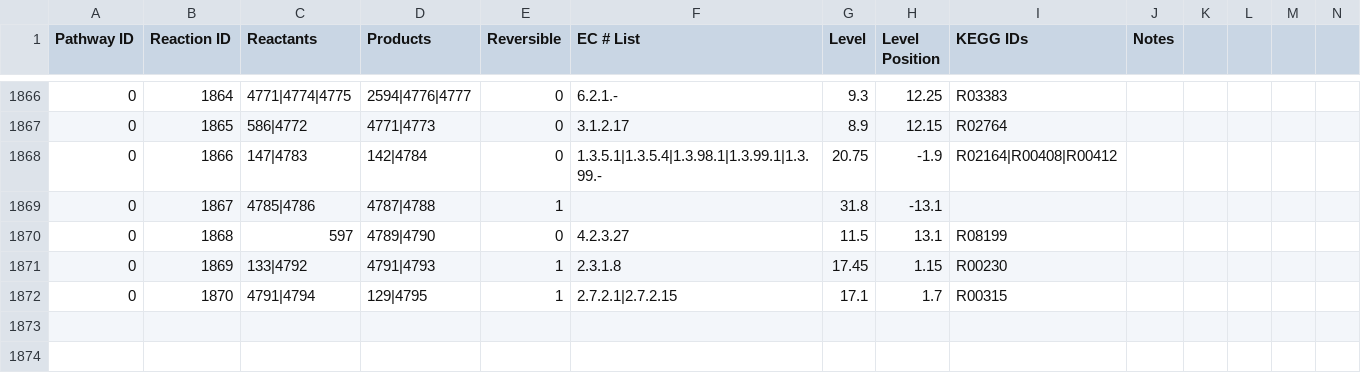
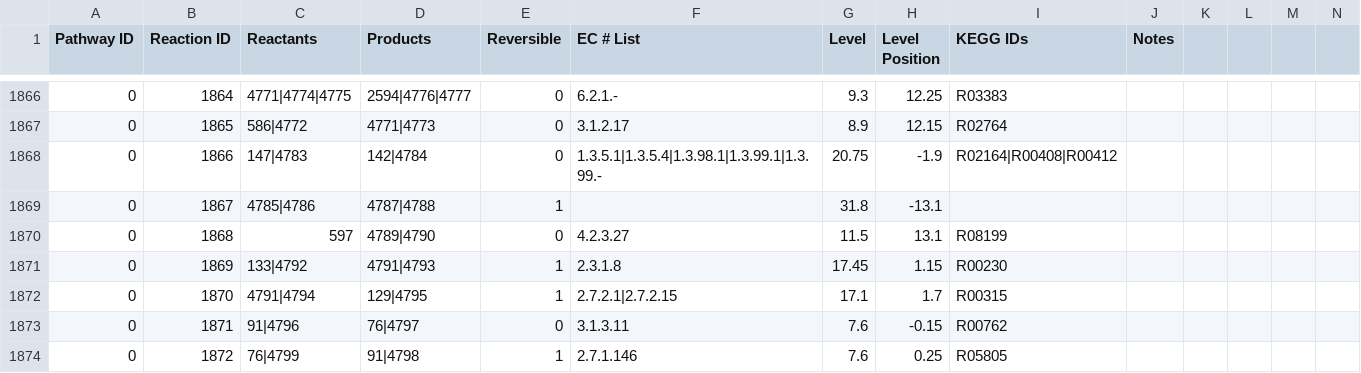
Before and after one commit to desmondlun/MOST, a CSV file: etc/visualization/pathways_reaction_positions.csv, drawn as a sheet; only a part is shown, gaps mark what is left out; rows hold the shown columns only; the diff names each change by its address in the sheet, - before the commit and + after, or states it on an @@ line.

```diff
--- a/etc/visualization/pathways_reaction_positions.csv
+++ b/etc/visualization/pathways_reaction_positions.csv
+row 1873: 0 | 1871 | 91|4796 | 76|4797 | 0 | 3.1.3.11 | 7.6 | -0.15 | R00762
+row 1874: 0 | 1872 | 76|4799 | 91|4798 | 1 | 2.7.1.146 | 7.6 | 0.25 | R05805
```
Also changed, not shown: etc/visualization/pathway_metabolite_positions.csv.
